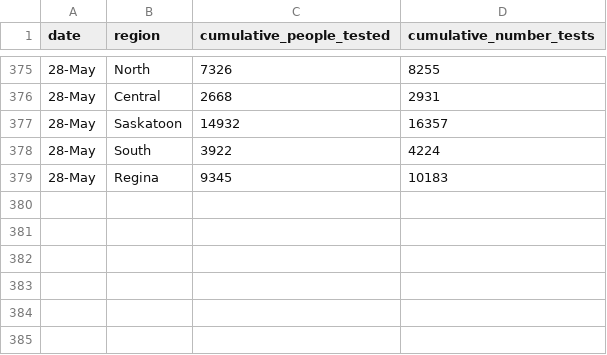
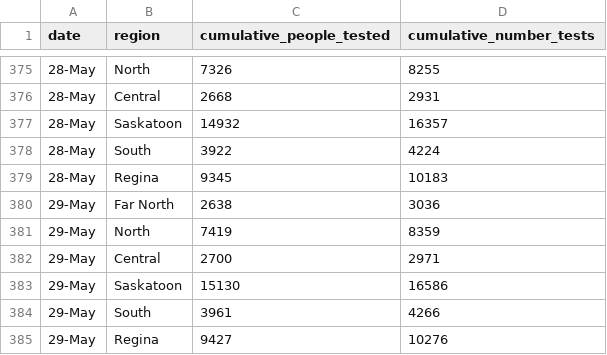
Before and after one commit to noahlittle/SaskOpenCOVID19Data, a CSV file: testing.csv, drawn as a sheet; only a part is shown, gaps mark what is left out.

```diff
--- a/testing.csv
+++ b/testing.csv
@@ -379 +379,7 @@ date,region,cumulative_people_tested,cumulative_number_tests
 28-May,Regina,9345,10183
+29-May,Far North,2638,3036
+29-May,North,7419,8359
+29-May,Central,2700,2971
+29-May,Saskatoon,15130,16586
+29-May,South,3961,4266
+29-May,Regina,9427,10276
```
Also changed, not shown: cases.csv, cases_aggregate.csv, 2 other files.
